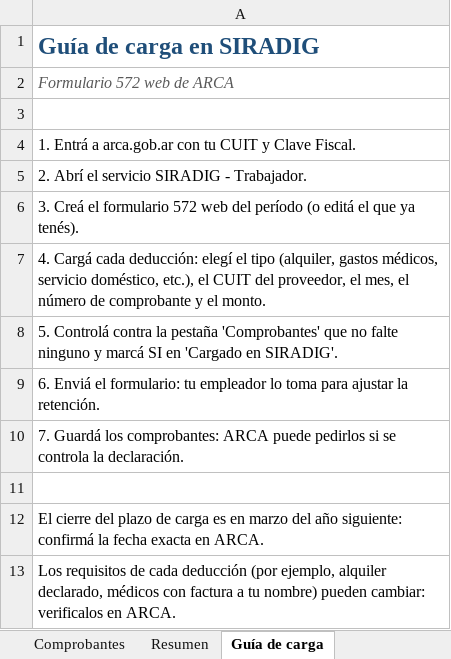
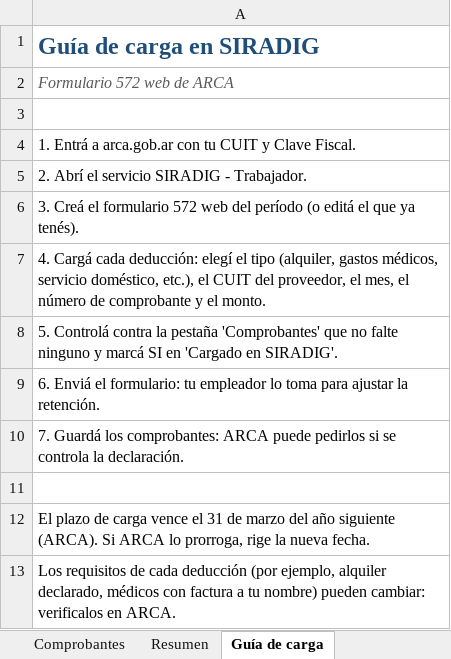
Before and after one commit to franco-fernandez-work/kit-monotributo, an Excel workbook: private/siradig.xlsx, sheet Guía de carga, drawn as a sheet; values as stored, in another font and other column widths than the file's, no borders; the diff names each change by its address in the sheet, - before the commit and + after, or states it on an @@ line.

```diff
--- a/private/siradig.xlsx (sheet Guía de carga)
+++ b/private/siradig.xlsx (sheet Guía de carga)
-A12: El cierre del plazo de carga es en marzo del año siguiente: confirmá la fecha exacta en ARCA.
+A12: El plazo de carga vence el 31 de marzo del año siguiente (ARCA). Si ARCA lo prorroga, rige la nueva fecha.
```
Also changed, not shown: sheet Parámetros, sheet Inicio, 3 other files.
